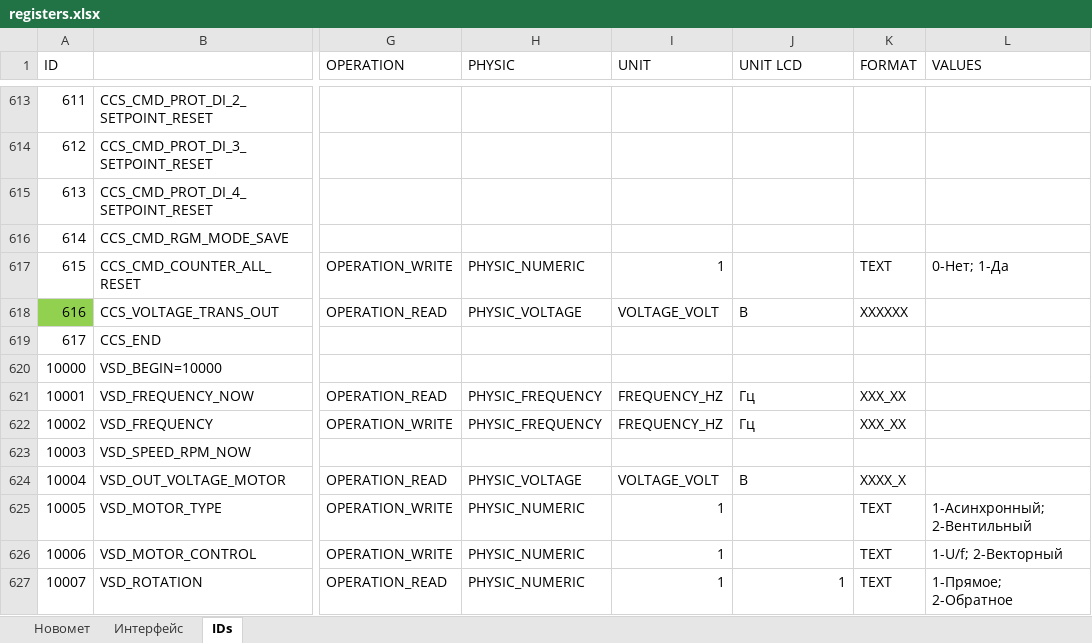
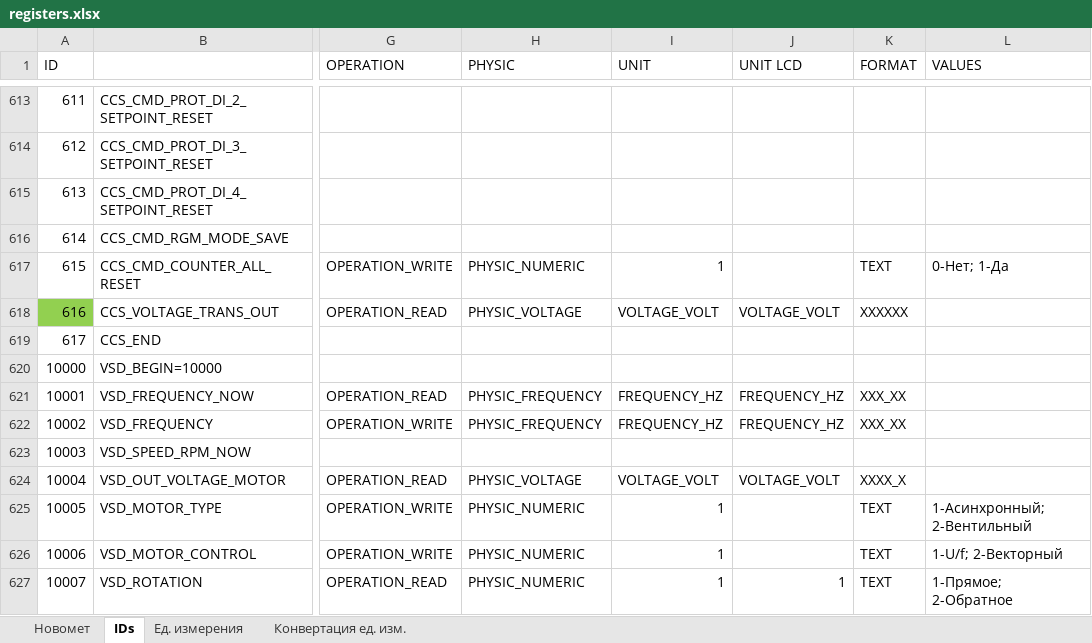
Before and after one commit to htoraby/STM32_Main, an Excel workbook: documentation/registers.xlsx, sheet IDs, drawn as a sheet; only a part is shown, gaps mark what is left out; values as stored, in another font and other column widths than the file's, no borders; the diff covers the shown part only; the diff names each change by its address in the sheet, - before the commit and + after, or states it on an @@ line.

```diff
--- a/documentation/registers.xlsx (sheet IDs)
+++ b/documentation/registers.xlsx (sheet IDs)
-sheet tab: Интерфейс
+sheet tab: Ед. измерения
+sheet tab: Конвертация ед. изм.
-J618 (UNIT LCD): В
+J618 (UNIT LCD): VOLTAGE_VOLT
-J621:J622 (UNIT LCD): Гц
+J621:J622 (UNIT LCD): FREQUENCY_HZ
-J624 (UNIT LCD): В
+J624 (UNIT LCD): VOLTAGE_VOLT
```
Also changed, not shown: 111 edited cells elsewhere in this sheet, sheet Новомет, 16 other files.
